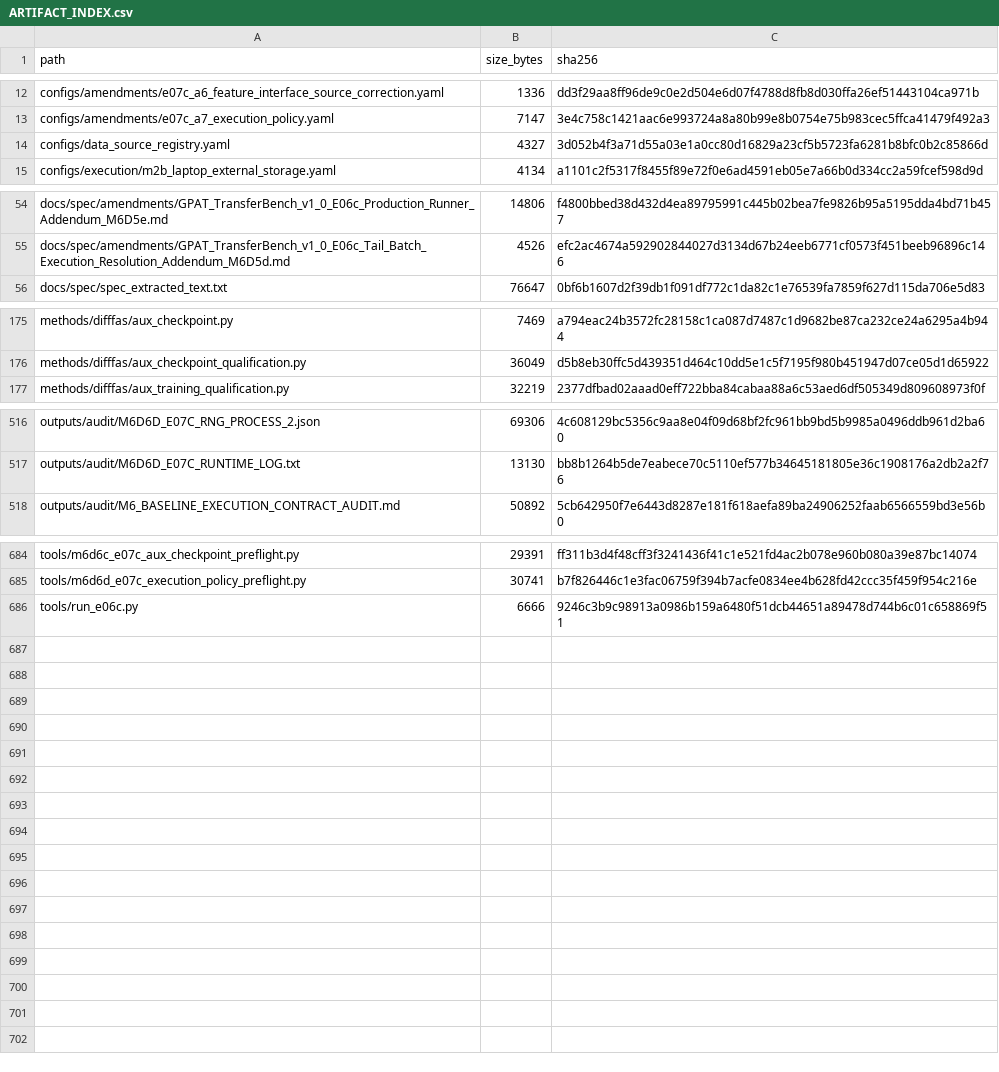
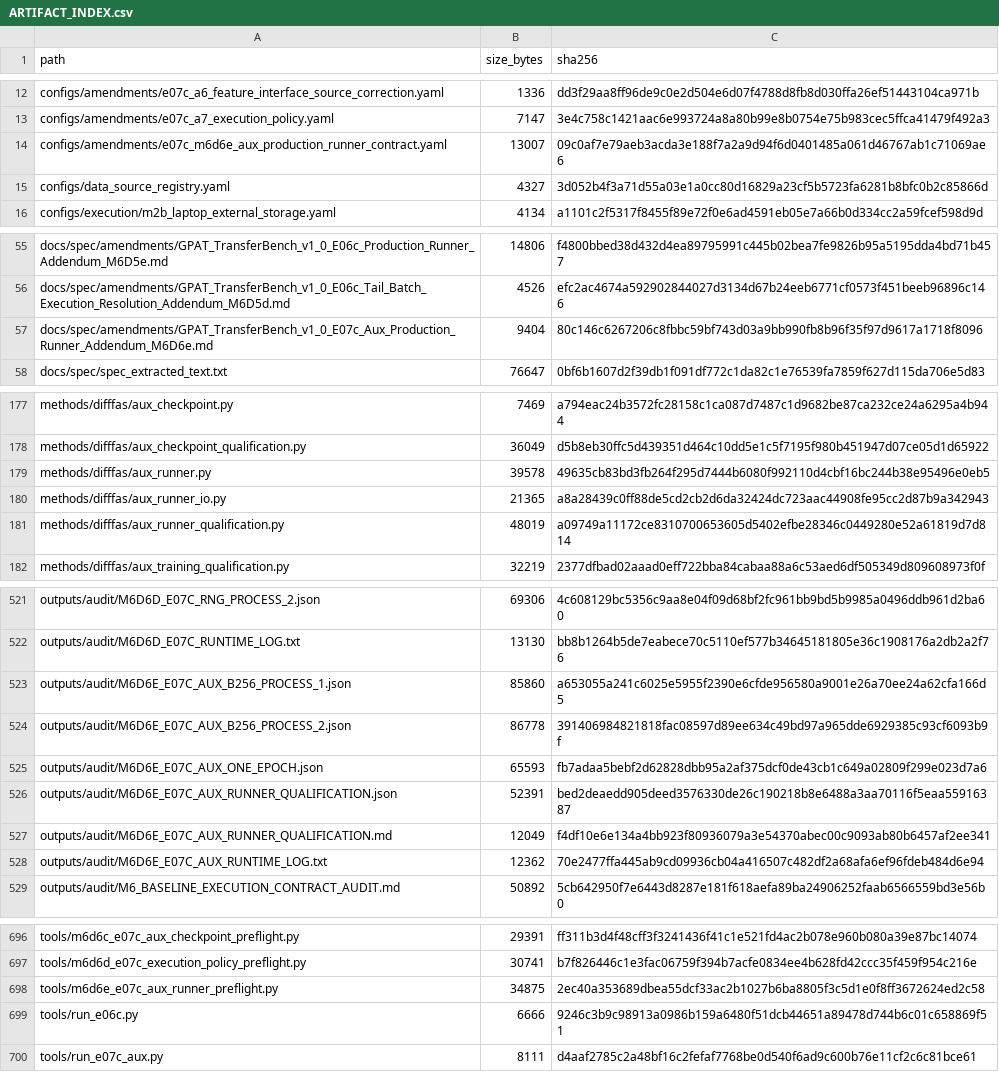
Before and after one commit to COngtuthien/GPAT_TransferBench, a CSV file: outputs/audit/ARTIFACT_INDEX.csv, drawn as a sheet; only a part is shown, gaps mark what is left out; the diff covers the shown part only.

Commit message:
M6D6e: qualify E07c auxiliary production runner

```diff
--- a/outputs/audit/ARTIFACT_INDEX.csv
+++ b/outputs/audit/ARTIFACT_INDEX.csv
@@ -13,2 +13,3 @@ configs/amendments/e07c_a6_feature_interface_source_correction.yaml,1336,dd3f29a
 configs/amendments/e07c_a7_execution_policy.yaml,7147,3e4c758c1421aac6e993724a8a80b99e8b0754e75b983cec5ffca41479f492a3
+configs/amendments/e07c_m6d6e_aux_production_runner_contract.yaml,13007,09c0af7e79aeb3acda3e188f7a2a9d94f6d0401485a061d46767ab1c71069ae6
 configs/data_source_registry.yaml,4327,3d052b4f3a71d55a03e1a0cc80d16829a23cf5b5723fa6281b8bfc0b2c85866d
@@ -55,2 +56,3 @@ docs/spec/amendments/GPAT_TransferBench_v1_0_E06c_Production_Runner_Addendum_M6D
 docs/spec/amendments/GPAT_TransferBench_v1_0_E06c_Tail_Batch_Execution_Resolution_Addendum_M6D5d.md,4526,efc2ac4674a592902844027d3134d67b24eeb6771cf0573f451beeb96896c146
+docs/spec/amendments/GPAT_TransferBench_v1_0_E07c_Aux_Production_Runner_Addendum_M6D6e.md,9404,80c146c6267206c8fbbc59bf743d03a9bb990fb8b96f35f97d9617a1718f8096
 docs/spec/spec_extracted_text.txt,76647,0bf6b1607d2f39db1f091df772c1da82c1e76539fa7859f627d115da706e5d83
@@ -176,2 +178,5 @@ methods/difffas/aux_checkpoint.py,7469,a794eac24b3572fc28158c1ca087d7487c1d9682b
 methods/difffas/aux_checkpoint_qualification.py,36049,d5b8eb30ffc5d439351d464c10dd5e1c5f7195f980b451947d07ce05d1d65922
+methods/difffas/aux_runner.py,39578,49635cb83bd3fb264f295d7444b6080f992110d4cbf16bc244b38e95496e0eb5
+methods/difffas/aux_runner_io.py,21365,a8a28439c0ff88de5cd2cb2d6da32424dc723aac44908fe95cc2d87b9a342943
+methods/difffas/aux_runner_qualification.py,48019,a09749a11172ce8310700653605d5402efbe28346c0449280e52a61819d7d814
 methods/difffas/aux_training_qualification.py,32219,2377dfbad02aaad0eff722bba84cabaa88a6c53aed6df505349d809608973f0f
@@ -517,2 +522,8 @@ outputs/audit/M6D6D_E07C_RNG_PROCESS_2.json,69306,4c608129bc5356c9aa8e04f09d68bf
 outputs/audit/M6D6D_E07C_RUNTIME_LOG.txt,13130,bb8b1264b5de7eabece70c5110ef577b34645181805e36c1908176a2db2a2f76
+outputs/audit/M6D6E_E07C_AUX_B256_PROCESS_1.json,85860,a653055a241c6025e5955f2390e6cfde956580a9001e26a70ee24a62cfa166d5
+outputs/audit/M6D6E_E07C_AUX_B256_PROCESS_2.json,86778,391406984821818fac08597d89ee634c49bd97a965dde6929385c93cf6093b9f
+outputs/audit/M6D6E_E07C_AUX_ONE_EPOCH.json,65593,fb7adaa5bebf2d62828dbb95a2af375dcf0de43cb1c649a02809f299e023d7a6
+outputs/audit/M6D6E_E07C_AUX_RUNNER_QUALIFICATION.json,52391,bed2deaedd905deed3576330de26c190218b8e6488a3aa70116f5eaa55916387
+outputs/audit/M6D6E_E07C_AUX_RUNNER_QUALIFICATION.md,12049,f4df10e6e134a4bb923f80936079a3e54370abec00c9093ab80b6457af2ee341
+outputs/audit/M6D6E_E07C_AUX_RUNTIME_LOG.txt,12362,70e2477ffa445ab9cd09936cb04a416507c482df2a68afa6ef96fdeb484d6e94
 outputs/audit/M6_BASELINE_EXECUTION_CONTRACT_AUDIT.md,50892,5cb642950f7e6443d8287e181f618aefa89ba24906252faab6566559bd3e56b0
@@ -685,2 +697,4 @@ tools/m6d6c_e07c_aux_checkpoint_preflight.py,29391,ff311b3d4f48cff3f3241436f41c1
 tools/m6d6d_e07c_execution_policy_preflight.py,30741,b7f826446c1e3fac06759f394b7acfe0834ee4b628fd42ccc35f459f954c216e
+tools/m6d6e_e07c_aux_runner_preflight.py,34875,2ec40a353689dbea55dcf33ac2b1027b6ba8805f3c5d1e0f8ff3672624ed2c58
 tools/run_e06c.py,6666,9246c3b9c98913a0986b159a6480f51dcb44651a89478d744b6c01c658869f51
+tools/run_e07c_aux.py,8111,d4aaf2785c2a48bf16c2fefaf7768be0d540f6ad9c600b76e11cf2c6c81bce61
```
Also changed, not shown: 1 added row elsewhere in this file, 15 other files.
